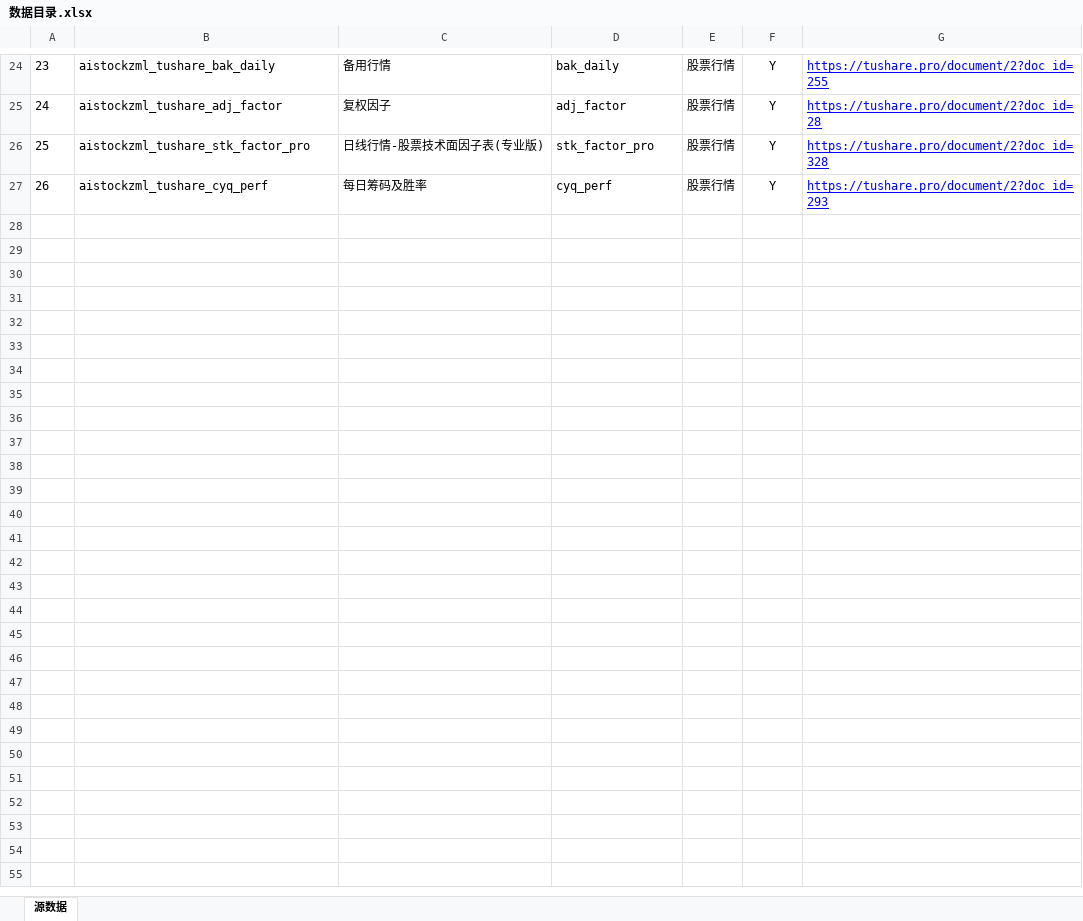
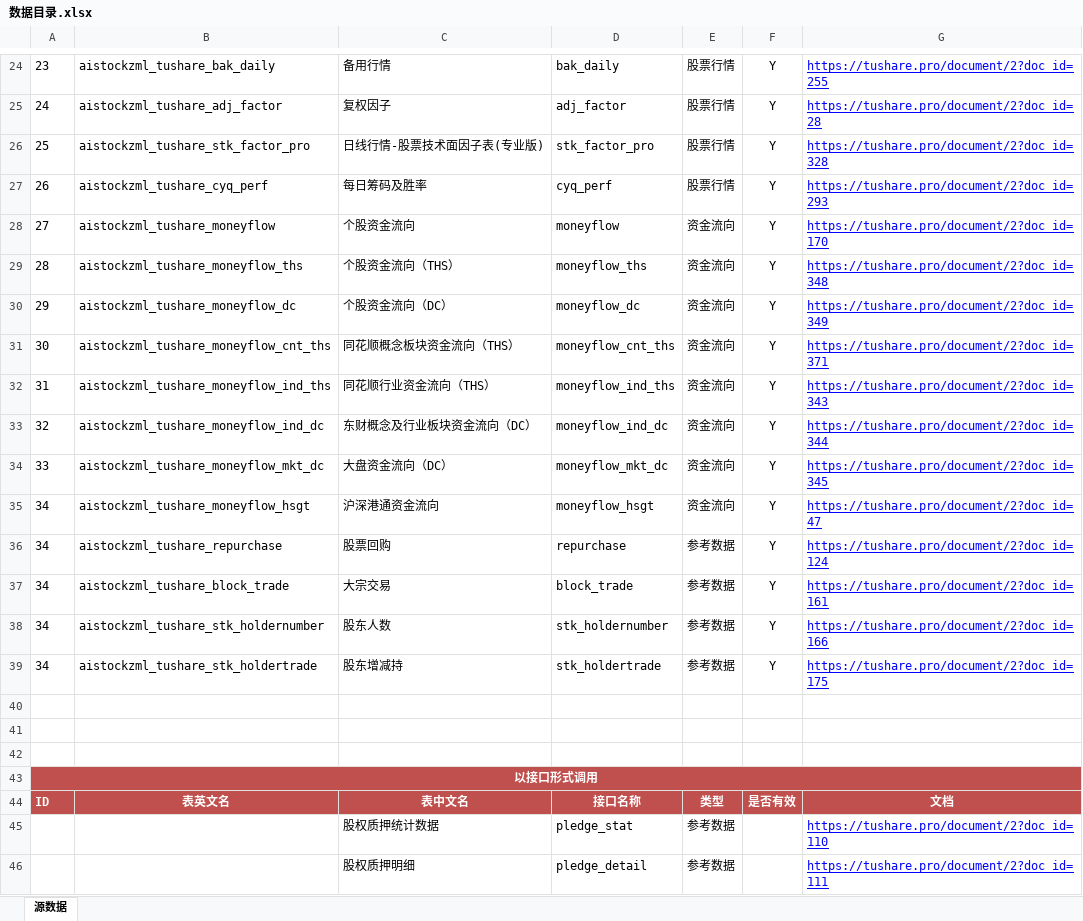
Before and after one commit to aistockzml/data_tool, an Excel workbook: 数据目录.xlsx, sheet 源数据, drawn as a sheet; only a part is shown, gaps mark what is left out; values as stored, in another font and other column widths than the file's, no borders; the diff names each change by its address in the sheet, - before the commit and + after, or states it on an @@ line.

```diff
--- a/数据目录.xlsx (sheet 源数据)
+++ b/数据目录.xlsx (sheet 源数据)
+row 28: 27 | aistockzml_tushare_moneyflow | 个股资金流向 | moneyflow | 资金流向 | Y | https://tushare.pro/document/2?doc_id=170
+row 29: 28 | aistockzml_tushare_moneyflow_ths | 个股资金流向（THS） | moneyflow_ths | 资金流向 | Y | https://tushare.pro/document/2?doc_id=348
+row 30: 29 | aistockzml_tushare_moneyflow_dc | 个股资金流向（DC） | moneyflow_dc | 资金流向 | Y | https://tushare.pro/document/2?doc_id=349
+row 31: 30 | aistockzml_tushare_moneyflow_cnt_ths | 同花顺概念板块资金流向（THS） | moneyflow_cnt_ths | 资金流向 | Y | https://tushare.pro/document/2?doc_id=371
+row 32: 31 | aistockzml_tushare_moneyflow_ind_ths | 同花顺行业资金流向（THS） | moneyflow_ind_ths | 资金流向 | Y | https://tushare.pro/document/2?doc_id=343
+row 33: 32 | aistockzml_tushare_moneyflow_ind_dc | 东财概念及行业板块资金流向（DC） | moneyflow_ind_dc | 资金流向 | Y | https://tushare.pro/document/2?doc_id=344
+row 34: 33 | aistockzml_tushare_moneyflow_mkt_dc | 大盘资金流向（DC） | moneyflow_mkt_dc | 资金流向 | Y | https://tushare.pro/document/2?doc_id=345
+row 35: 34 | aistockzml_tushare_moneyflow_hsgt | 沪深港通资金流向 | moneyflow_hsgt | 资金流向 | Y | https://tushare.pro/document/2?doc_id=47
+row 36: 34 | aistockzml_tushare_repurchase | 股票回购 | repurchase | 参考数据 | Y | https://tushare.pro/document/2?doc_id=124
+row 37: 34 | aistockzml_tushare_block_trade | 大宗交易 | block_trade | 参考数据 | Y | https://tushare.pro/document/2?doc_id=161
+row 38: 34 | aistockzml_tushare_stk_holdernumber | 股东人数 | stk_holdernumber | 参考数据 | Y | https://tushare.pro/document/2?doc_id=166
+row 39: 34 | aistockzml_tushare_stk_holdertrade | 股东增减持 | stk_holdertrade | 参考数据 | Y | https://tushare.pro/document/2?doc_id=175
+row 40: (empty)
+row 41: (empty)
+row 42: (empty)
+row 43: 以接口形式调用
+row 44: ID | 表英文名 | 表中文名 | 接口名称 | 类型 | 是否有效 | 文档
+row 45:  |  | 股权质押统计数据 | pledge_stat | 参考数据 |  | https://tushare.pro/document/2?doc_id=110
+row 46:  |  | 股权质押明细 | pledge_detail | 参考数据 |  | https://tushare.pro/document/2?doc_id=111
```
Also changed, not shown: 22 other files.
